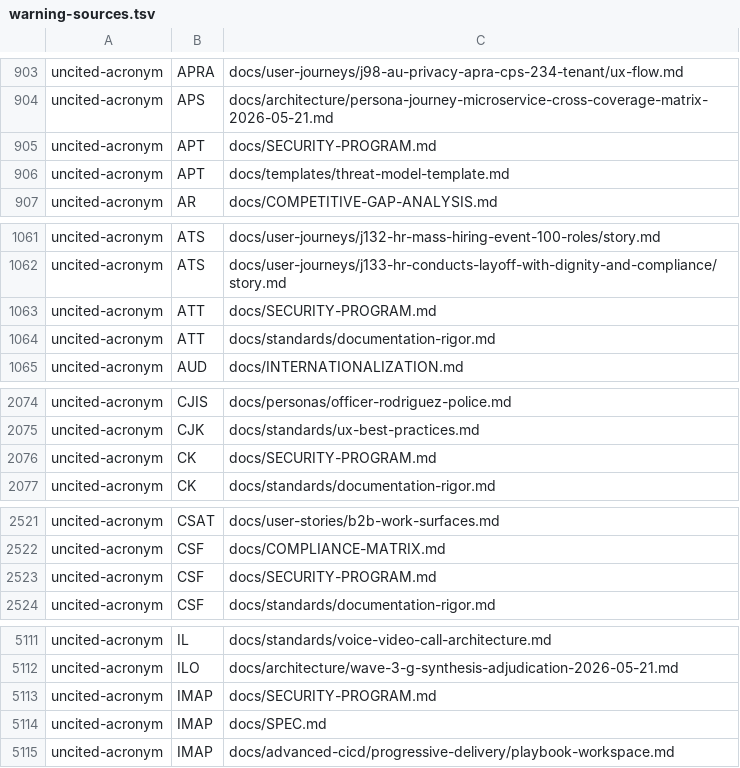
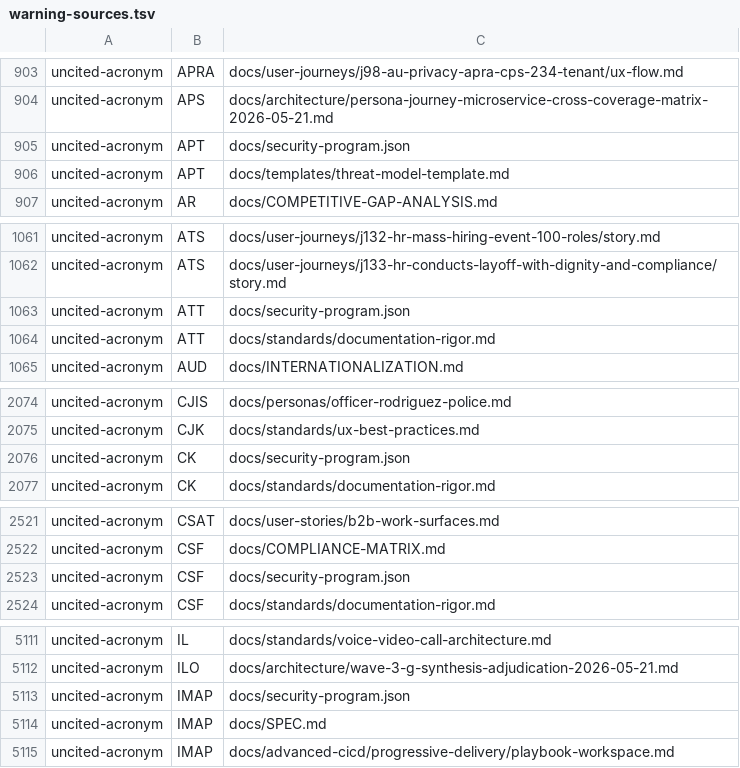
Before and after one commit to oyatie/oyatie, a TSV file: registry/glossary-vocabulary/warning-sources.tsv, drawn as a sheet; only a part is shown, gaps mark what is left out; the diff covers the shown part only.

Commit message:
docs(hygiene): complete SECURITY-PROGRAM.md->json lockstep (17 remaining live refs)
Independent review caught incomplete lockstep: the SECURITY-PROGRAM.md
retirement left 17 live inbound references dangling (this defect also
exists on the source eval branch). Repoint all remaining live references
to security-program.json: .github/CODEOWNERS + CONTRIBUTING + ISSUE
template, docs/README, QA-TEST-STRATEGY, agents/CROSS-REFERENCE-INDEX,
checklists/audit-readiness, onboarding/compliance-officer-quarter-one,
standards/{fintech-compliance,security-review}, teams/ops-security/
CHARTER, templates/{evidence-pack,runbook,threat-model}, ADR-0052/0053
citations, and the glossary warning-sources.tsv row.

Deferred (generated-face lifecycle): accounting-registry
gate-baseline.generated.json still references the retired path; it is a
committed pure-derivation face regenerated by the materializer in CI, not
hand-edited here.

```diff
--- a/registry/glossary-vocabulary/warning-sources.tsv
+++ b/registry/glossary-vocabulary/warning-sources.tsv
@@ -904,3 +904,3 @@ uncited-acronym	APRA	docs/user-journeys/j98-au-privacy-apra-cps-234-tenant/ux-fl
 uncited-acronym	APS	docs/architecture/persona-journey-microservice-cross-coverage-matrix-2026-05-21.md
-uncited-acronym	APT	docs/SECURITY-PROGRAM.md
+uncited-acronym	APT	docs/security-program.json
 uncited-acronym	APT	docs/templates/threat-model-template.md
@@ -1062,3 +1062,3 @@ uncited-acronym	ATS	docs/user-journeys/j132-hr-mass-hiring-event-100-roles/story
 uncited-acronym	ATS	docs/user-journeys/j133-hr-conducts-layoff-with-dignity-and-compliance/story.md
-uncited-acronym	ATT	docs/SECURITY-PROGRAM.md
+uncited-acronym	ATT	docs/security-program.json
 uncited-acronym	ATT	docs/standards/documentation-rigor.md
@@ -2075,3 +2075,3 @@ uncited-acronym	CJIS	docs/personas/officer-rodriguez-police.md
 uncited-acronym	CJK	docs/standards/ux-best-practices.md
-uncited-acronym	CK	docs/SECURITY-PROGRAM.md
+uncited-acronym	CK	docs/security-program.json
 uncited-acronym	CK	docs/standards/documentation-rigor.md
@@ -2522,3 +2522,3 @@ uncited-acronym	CSAT	docs/user-stories/b2b-work-surfaces.md
 uncited-acronym	CSF	docs/COMPLIANCE-MATRIX.md
-uncited-acronym	CSF	docs/SECURITY-PROGRAM.md
+uncited-acronym	CSF	docs/security-program.json
 uncited-acronym	CSF	docs/standards/documentation-rigor.md
@@ -5112,3 +5112,3 @@ uncited-acronym	IL	docs/standards/voice-video-call-architecture.md
 uncited-acronym	ILO	docs/architecture/wave-3-g-synthesis-adjudication-2026-05-21.md
-uncited-acronym	IMAP	docs/SECURITY-PROGRAM.md
+uncited-acronym	IMAP	docs/security-program.json
 uncited-acronym	IMAP	docs/SPEC.md
```
Also changed, not shown: 6 edited cells elsewhere in this file, 16 other files.
